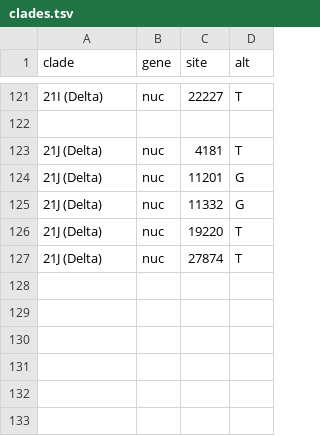
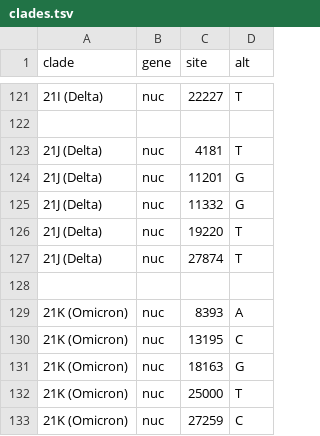
Before and after one commit to emmahodcroft/ncov_2021, a TSV file: defaults/clades.tsv, drawn as a sheet; only a part is shown, gaps mark what is left out.

```diff
--- a/defaults/clades.tsv
+++ b/defaults/clades.tsv
@@ -127 +127,7 @@ clade	gene	site	alt
 21J (Delta)	nuc	27874	T
+
+21K (Omicron)	nuc	8393	A
+21K (Omicron)	nuc	13195	C
+21K (Omicron)	nuc	18163	G
+21K (Omicron)	nuc	25000	T
+21K (Omicron)	nuc	27259	C
```
Also changed, not shown: 4 other files.
